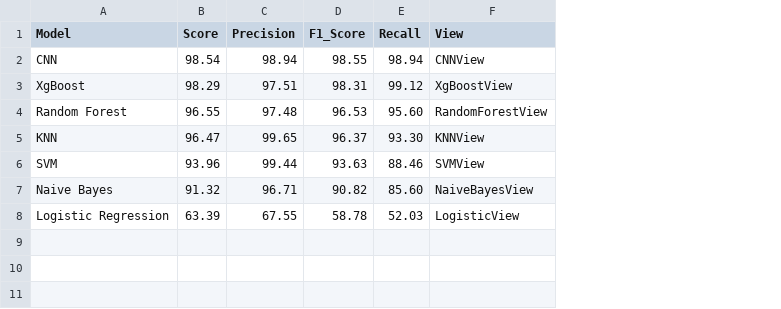
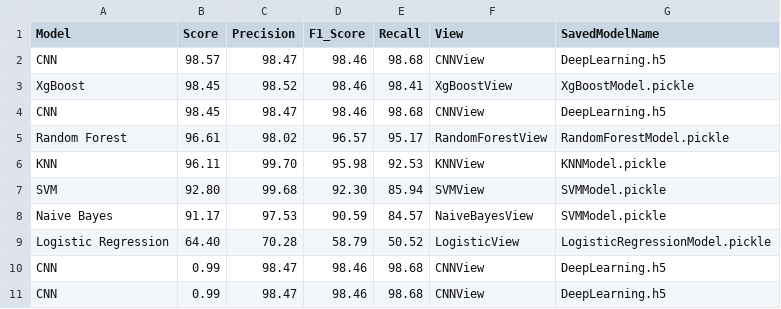
Before and after one commit to dhyeydoshi/Epileptic-Seizure-Detection, a CSV file: data/model_acc_dataframe.csv, drawn as a sheet; addresses are those after the commit; the diff names each change by its address in the sheet, - before the commit and + after, or states it on an @@ line.

```diff
--- a/data/model_acc_dataframe.csv
+++ b/data/model_acc_dataframe.csv
+column G (SavedModelName), rows 2-3: DeepLearning.h5 | XgBoostModel.pickle; rows 5-9: RandomForestModel.pickle | KNNModel.pickle | SVMModel.pickle | SVMModel.pickle | LogisticRegressionModel.pickle
-B2 (Score): 98.54
+B2 (Score): 98.57
-C2 (Precision): 98.94
+C2 (Precision): 98.47
-D2 (F1_Score): 98.55
+D2 (F1_Score): 98.46
-E2 (Recall): 98.94
+E2 (Recall): 98.68
-B3 (Score): 98.29
+B3 (Score): 98.45
-C3 (Precision): 97.51
+C3 (Precision): 98.52
-D3 (F1_Score): 98.31
+D3 (F1_Score): 98.46
-E3 (Recall): 99.12
+E3 (Recall): 98.41
+row 4: CNN | 98.45 | 98.47 | 98.46 | 98.68 | CNNView | DeepLearning.h5
-B5 (Score): 96.55
+B5 (Score): 96.61
-C5 (Precision): 97.48
+C5 (Precision): 98.02
-D5 (F1_Score): 96.53
+D5 (F1_Score): 96.57
-E5 (Recall): 95.60
+E5 (Recall): 95.17
-B6 (Score): 96.47
+B6 (Score): 96.11
-C6 (Precision): 99.65
+C6 (Precision): 99.70
-D6 (F1_Score): 96.37
+D6 (F1_Score): 95.98
-E6 (Recall): 93.30
+E6 (Recall): 92.53
-B7 (Score): 93.96
+B7 (Score): 92.80
-C7 (Precision): 99.44
+C7 (Precision): 99.68
-D7 (F1_Score): 93.63
+D7 (F1_Score): 92.30
-E7 (Recall): 88.46
+E7 (Recall): 85.94
-B8 (Score): 91.32
+B8 (Score): 91.17
-C8 (Precision): 96.71
+C8 (Precision): 97.53
-D8 (F1_Score): 90.82
+D8 (F1_Score): 90.59
-E8 (Recall): 85.60
+E8 (Recall): 84.57
-B9 (Score): 63.39
+B9 (Score): 64.40
-C9 (Precision): 67.55
+C9 (Precision): 70.28
-D9 (F1_Score): 58.78
+D9 (F1_Score): 58.79
-E9 (Recall): 52.03
+E9 (Recall): 50.52
+row 10: CNN | 0.99 | 98.47 | 98.46 | 98.68 | CNNView | DeepLearning.h5
+row 11: CNN | 0.99 | 98.47 | 98.46 | 98.68 | CNNView | DeepLearning.h5
```
Also changed, not shown: data/labels.csv, 12 other files.
